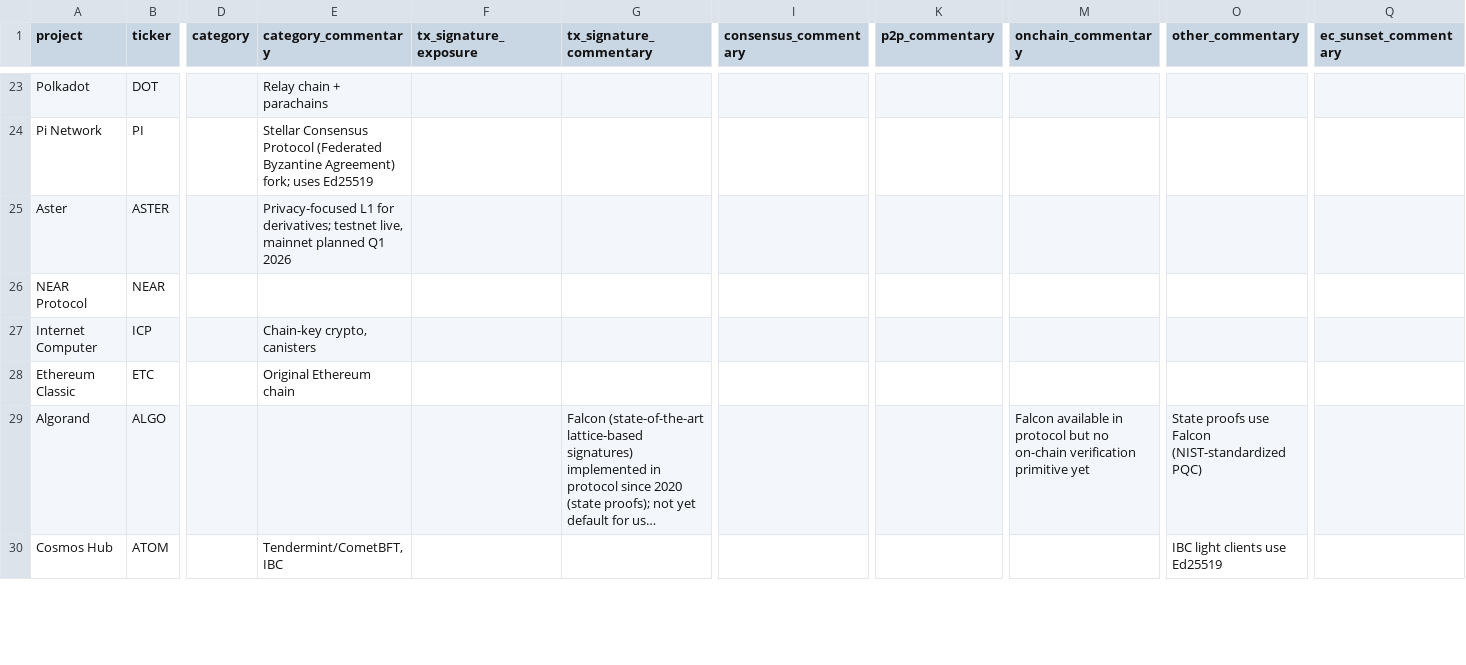
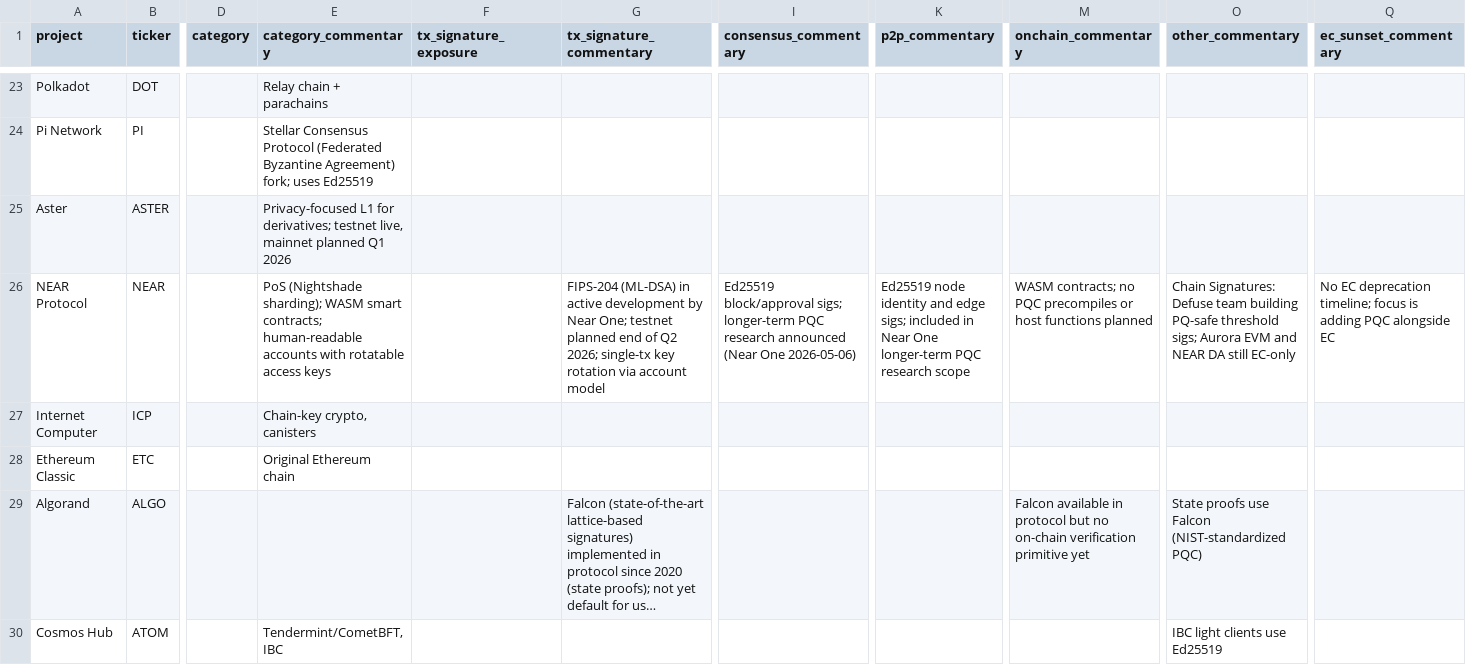
Before and after one commit to tectonic-labs/quantum-tracker-data, a CSV file: chains_commentary.csv, drawn as a sheet; only a part is shown, gaps mark what is left out; long unchanged cells end in …; the diff covers the shown part only; the diff names each change by its address in the sheet, - before the commit and + after, or states it on an @@ line.

Commit message:
chains(public-reports): add 9 new + update 7 existing L1 reports
New public reports: algorand, aptos, hedera, kaspa, mochimo,
near-protocol, qrl, ravencoin, sui.

Updated reports: bitcoin, cardano, dogecoin, ethereum, ripple,
solana, tron.

- NEAR Protocol: major status change from all-red to active PQC
  development (FIPS-204 ML-DSA testnet Q2 2026)
- Dogecoin: TxSig upgraded to Discussed (DIP-2241, libdogecoin#294)
- Cardano: TxSig upgraded to Discussed (CIP #1144, CIP #1175)
- CSV report fields updated for all 16 chains
- Commentary CSV expanded with per-category notes

```diff
--- a/chains_commentary.csv
+++ b/chains_commentary.csv
-E26 (category_commentary): (empty)
+E26 (category_commentary): PoS (Nightshade sharding); WASM smart contracts; human-readable accounts with rotatable access keys
-G26 (tx_signature_commentary): (empty)
+G26 (tx_signature_commentary): FIPS-204 (ML-DSA) in active development by Near One; testnet planned end of Q2 2026; single-tx key rotation via account model
-I26 (consensus_commentary): (empty)
+I26 (consensus_commentary): Ed25519 block/approval sigs; longer-term PQC research announced (Near One 2026-05-06)
-K26 (p2p_commentary): (empty)
+K26 (p2p_commentary): Ed25519 node identity and edge sigs; included in Near One longer-term PQC research scope
-M26 (onchain_commentary): (empty)
+M26 (onchain_commentary): WASM contracts; no PQC precompiles or host functions planned
-O26 (other_commentary): (empty)
+O26 (other_commentary): Chain Signatures: Defuse team building PQ-safe threshold sigs; Aurora EVM and NEAR DA still EC-only
-Q26 (ec_sunset_commentary): (empty)
+Q26 (ec_sunset_commentary): No EC deprecation timeline; focus is adding PQC alongside EC
```
Also changed, not shown: 39 edited cells elsewhere in this file, chains.csv, 16 other files.
